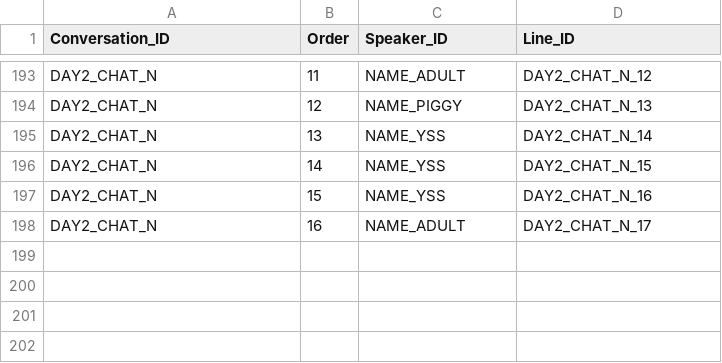
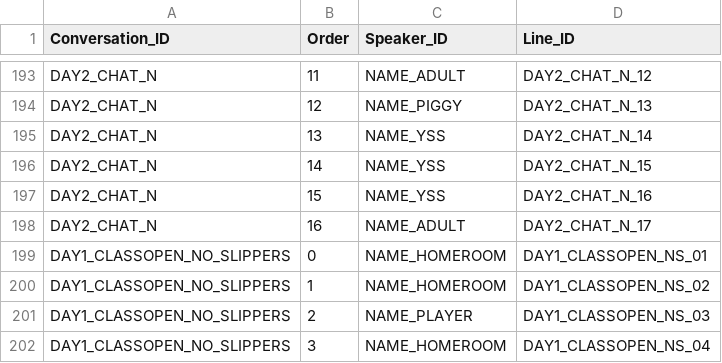
Before and after one commit to HongHyunsoo/Back-In-School, a CSV file: BackToSchool/Assets/Resources/Conversations.csv, drawn as a sheet; only a part is shown, gaps mark what is left out; the diff names each change by its address in the sheet, - before the commit and + after, or states it on an @@ line.

```diff
--- a/BackToSchool/Assets/Resources/Conversations.csv
+++ b/BackToSchool/Assets/Resources/Conversations.csv
+row 199: DAY1_CLASSOPEN_NO_SLIPPERS | 0 | NAME_HOMEROOM | DAY1_CLASSOPEN_NS_01
+row 200: DAY1_CLASSOPEN_NO_SLIPPERS | 1 | NAME_HOMEROOM | DAY1_CLASSOPEN_NS_02
+row 201: DAY1_CLASSOPEN_NO_SLIPPERS | 2 | NAME_PLAYER | DAY1_CLASSOPEN_NS_03
+row 202: DAY1_CLASSOPEN_NO_SLIPPERS | 3 | NAME_HOMEROOM | DAY1_CLASSOPEN_NS_04
```
Also changed, not shown: 57 other files.
